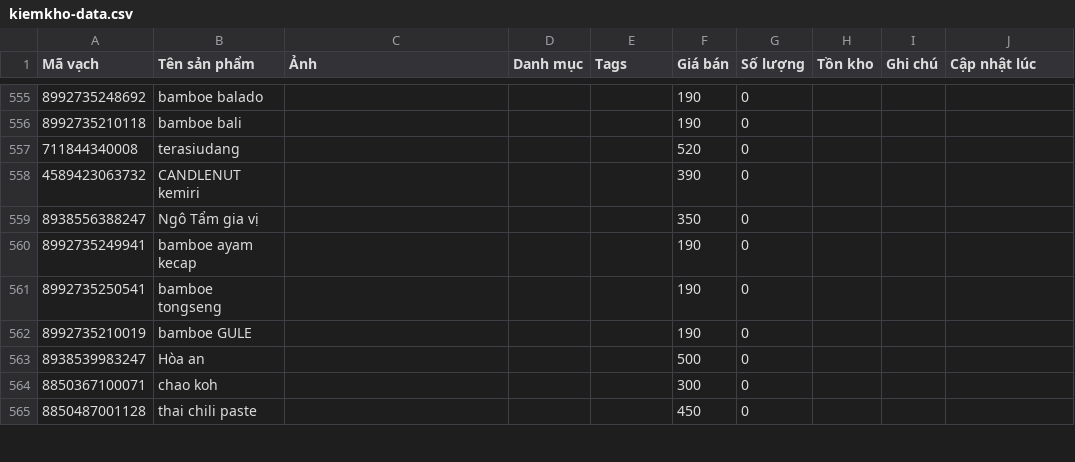
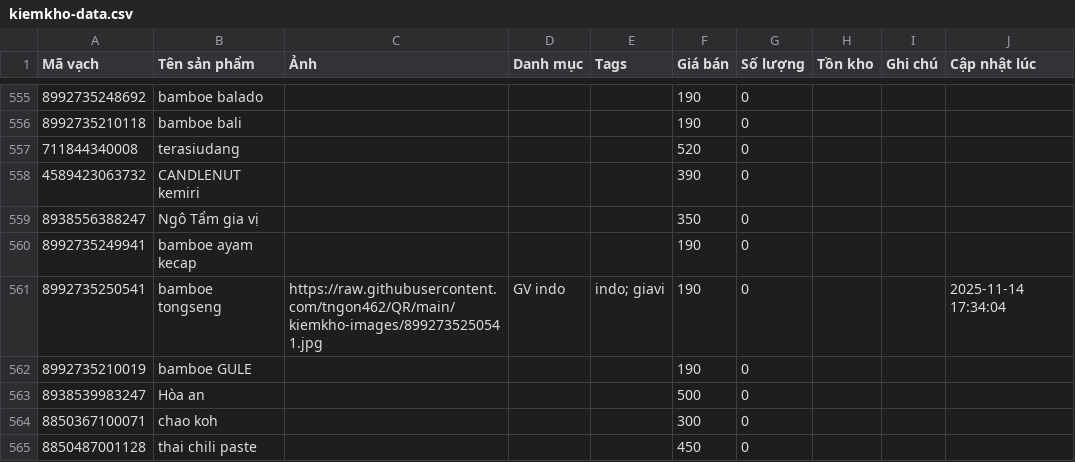
Before and after one commit to tngon462/QR, a CSV file: kiemkho-data.csv, drawn as a sheet; only a part is shown, gaps mark what is left out; the diff names each change by its address in the sheet, - before the commit and + after, or states it on an @@ line.

Commit message:
Update inventory CSV from kiemkho app

```diff
--- a/kiemkho-data.csv
+++ b/kiemkho-data.csv
-C561 (Ảnh): (empty)
+C561 (Ảnh): https://raw.githubusercontent.com/tngon462/QR/main/kiemkho-images/8992735250541.jpg
-D561 (Danh mục): (empty)
+D561 (Danh mục): GV indo
-E561 (Tags): (empty)
+E561 (Tags): indo; giavi
-J561 (Cập nhật lúc): (empty)
+J561 (Cập nhật lúc): 2025-11-14 17:34:04
```
